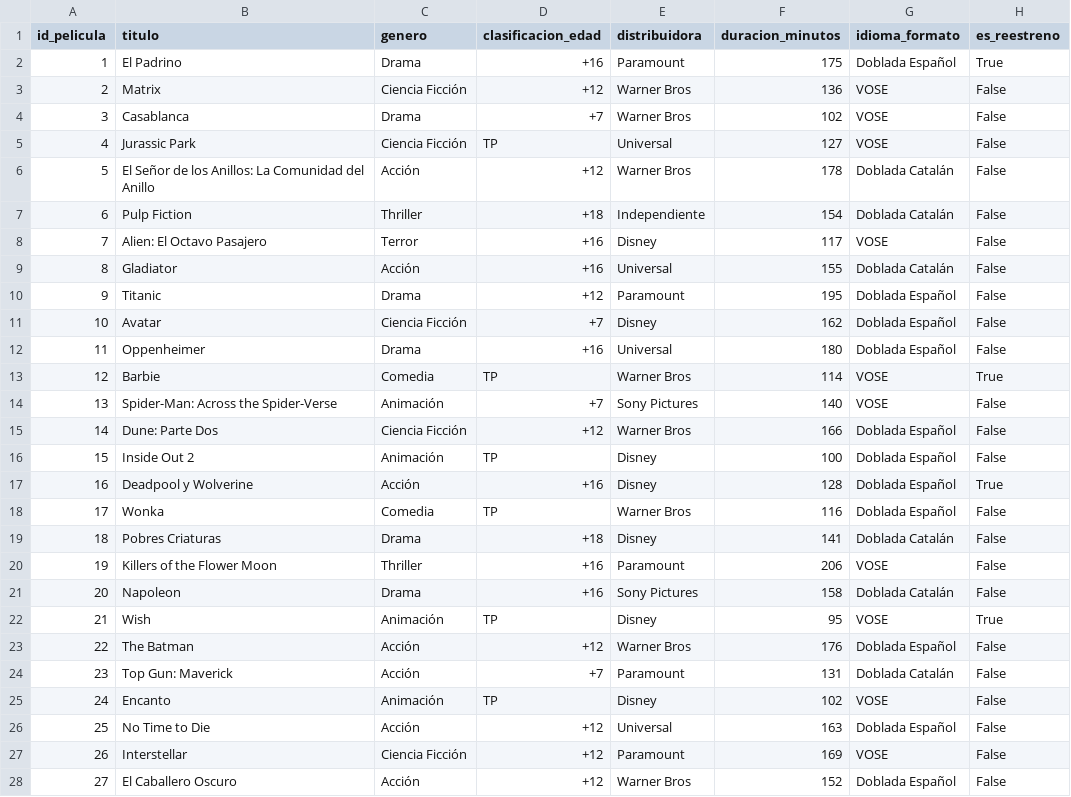
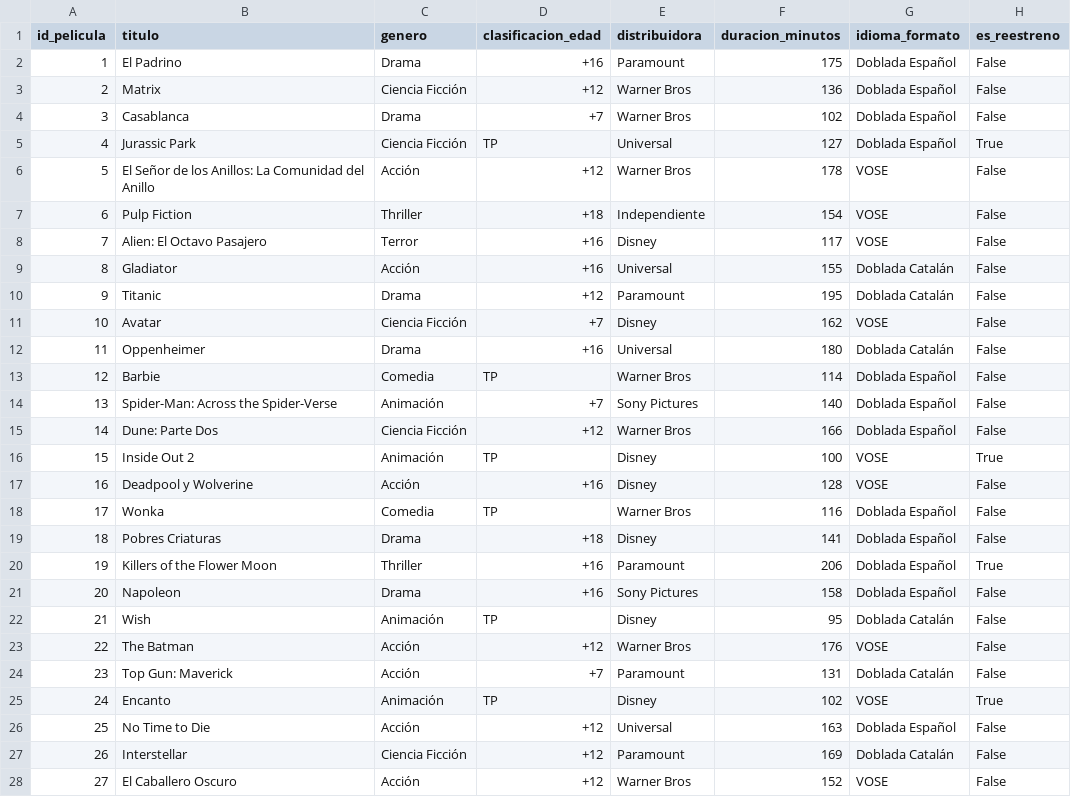
Before and after one commit to jrero99/tfg-cinema-bi, a CSV file: data_generator/output_csv/Dim_Pelicula.csv, drawn as a sheet; only a part is shown; the diff covers the shown part only.

```diff
--- a/data_generator/output_csv/Dim_Pelicula.csv
+++ b/data_generator/output_csv/Dim_Pelicula.csv
@@ -1,28 +1,28 @@
 id_pelicula,titulo,genero,clasificacion_edad,distribuidora,duracion_minutos,idioma_formato,es_reestreno
-1,El Padrino,Drama,+16,Paramount,175,Doblada Español,True
-2,Matrix,Ciencia Ficción,+12,Warner Bros,136,VOSE,False
-3,Casablanca,Drama,+7,Warner Bros,102,VOSE,False
-4,Jurassic Park,Ciencia Ficción,TP,Universal,127,VOSE,False
-5,El Señor de los Anillos: La Comunidad del Anillo,Acción,+12,Warner Bros,178,Doblada Catalán,False
-6,Pulp Fiction,Thriller,+18,Independiente,154,Doblada Catalán,False
+1,El Padrino,Drama,+16,Paramount,175,Doblada Español,False
+2,Matrix,Ciencia Ficción,+12,Warner Bros,136,Doblada Español,False
+3,Casablanca,Drama,+7,Warner Bros,102,Doblada Español,False
+4,Jurassic Park,Ciencia Ficción,TP,Universal,127,Doblada Español,True
+5,El Señor de los Anillos: La Comunidad del Anillo,Acción,+12,Warner Bros,178,VOSE,False
+6,Pulp Fiction,Thriller,+18,Independiente,154,VOSE,False
 7,Alien: El Octavo Pasajero,Terror,+16,Disney,117,VOSE,False
 8,Gladiator,Acción,+16,Universal,155,Doblada Catalán,False
-9,Titanic,Drama,+12,Paramount,195,Doblada Español,False
-10,Avatar,Ciencia Ficción,+7,Disney,162,Doblada Español,False
-11,Oppenheimer,Drama,+16,Universal,180,Doblada Español,False
-12,Barbie,Comedia,TP,Warner Bros,114,VOSE,True
-13,Spider-Man: Across the Spider-Verse,Animación,+7,Sony Pictures,140,VOSE,False
+9,Titanic,Drama,+12,Paramount,195,Doblada Catalán,False
+10,Avatar,Ciencia Ficción,+7,Disney,162,VOSE,False
+11,Oppenheimer,Drama,+16,Universal,180,Doblada Catalán,False
+12,Barbie,Comedia,TP,Warner Bros,114,Doblada Español,False
+13,Spider-Man: Across the Spider-Verse,Animación,+7,Sony Pictures,140,Doblada Español,False
 14,Dune: Parte Dos,Ciencia Ficción,+12,Warner Bros,166,Doblada Español,False
-15,Inside Out 2,Animación,TP,Disney,100,Doblada Español,False
-16,Deadpool y Wolverine,Acción,+16,Disney,128,Doblada Español,True
+15,Inside Out 2,Animación,TP,Disney,100,VOSE,True
+16,Deadpool y Wolverine,Acción,+16,Disney,128,VOSE,False
 17,Wonka,Comedia,TP,Warner Bros,116,Doblada Español,False
-18,Pobres Criaturas,Drama,+18,Disney,141,Doblada Catalán,False
-19,Killers of the Flower Moon,Thriller,+16,Paramount,206,VOSE,False
-20,Napoleon,Drama,+16,Sony Pictures,158,Doblada Catalán,False
-21,Wish,Animación,TP,Disney,95,VOSE,True
-22,The Batman,Acción,+12,Warner Bros,176,Doblada Español,False
+18,Pobres Criaturas,Drama,+18,Disney,141,Doblada Español,False
+19,Killers of the Flower Moon,Thriller,+16,Paramount,206,Doblada Español,True
+20,Napoleon,Drama,+16,Sony Pictures,158,Doblada Español,False
+21,Wish,Animación,TP,Disney,95,Doblada Catalán,False
+22,The Batman,Acción,+12,Warner Bros,176,VOSE,False
 23,Top Gun: Maverick,Acción,+7,Paramount,131,Doblada Catalán,False
-24,Encanto,Animación,TP,Disney,102,VOSE,False
+24,Encanto,Animación,TP,Disney,102,VOSE,True
 25,No Time to Die,Acción,+12,Universal,163,Doblada Español,False
-26,Interstellar,Ciencia Ficción,+12,Paramount,169,VOSE,False
-27,El Caballero Oscuro,Acción,+12,Warner Bros,152,Doblada Español,False
+26,Interstellar,Ciencia Ficción,+12,Paramount,169,Doblada Catalán,False
+27,El Caballero Oscuro,Acción,+12,Warner Bros,152,VOSE,False
```
Also changed, not shown: 25 edited cells elsewhere in this file, data_generator/output_csv/Dim_Sala.csv, data_generator/output_csv/Dim_Socio.csv, 5 other files.
